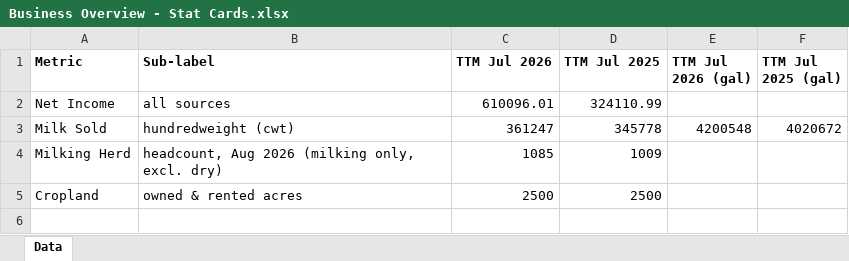
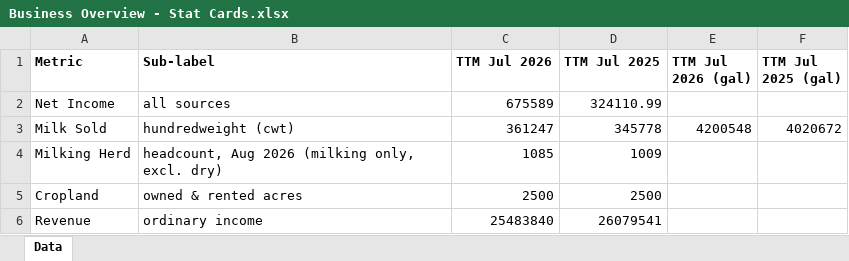
Before and after one commit to oliviaarkema/CD_StrategicPlanning, an Excel workbook: data/Business Overview - Stat Cards.xlsx, sheet Data, drawn as a sheet; values as stored, in another font and other column widths than the file's, no borders; the diff names each change by its address in the sheet, - before the commit and + after, or states it on an @@ line.

```diff
--- a/data/Business Overview - Stat Cards.xlsx (sheet Data)
+++ b/data/Business Overview - Stat Cards.xlsx (sheet Data)
-C2 (TTM Jul 2026): 610096.01
+C2 (TTM Jul 2026): 675589
+row 6: Revenue | ordinary income | 25483840 | 26079541
```
Also changed, not shown: 2 other files.
